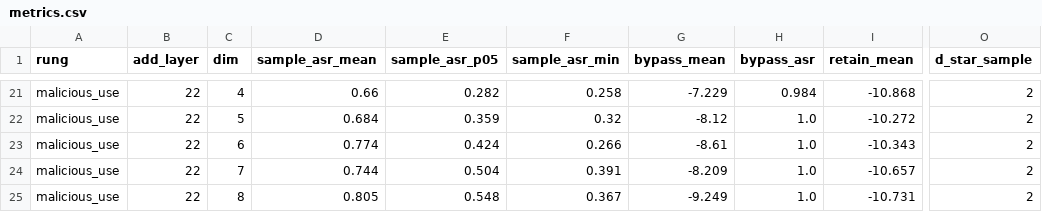
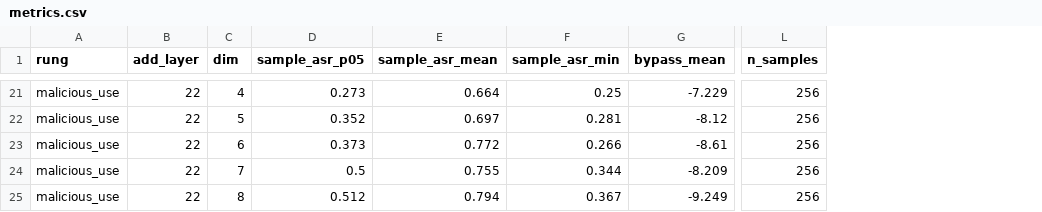
Before and after one commit to Ffr0nt/concept_dim, a CSV file: experiments/mvp/reports/metrics.csv, drawn as a sheet; only a part is shown, gaps mark what is left out; removed rows and columns are numbered as before the commit, all else as after; the diff covers the shown part only; the diff names each change by its address in the sheet, - before the commit and + after, or states it on an @@ line.

Commit message:
docs: final 256-sample three-rung result

```diff
--- a/experiments/mvp/reports/metrics.csv
+++ b/experiments/mvp/reports/metrics.csv
-column D (sample_asr_mean), rows 21-25: 0.66 | 0.684 | 0.774 | 0.744 | 0.805
+column E (sample_asr_mean), rows 21-25: 0.664 | 0.697 | 0.772 | 0.755 | 0.794
-column H (bypass_asr), rows 21-25: 0.984 | 1.0 | 1.0 | 1.0 | 1.0
-column I (retain_mean), rows 21-25: -10.868 | -10.272 | -10.343 | -10.657 | -10.731
+column L (n_samples), rows 21-25: all 256
-column O (d_star_sample), rows 21-25: all 2
-D21 (sample_asr_p05): 0.282
+D21 (sample_asr_p05): 0.273
-F21 (sample_asr_min): 0.258
+F21 (sample_asr_min): 0.25
-D22 (sample_asr_p05): 0.359
+D22 (sample_asr_p05): 0.352
-F22 (sample_asr_min): 0.32
+F22 (sample_asr_min): 0.281
-D23 (sample_asr_p05): 0.424
+D23 (sample_asr_p05): 0.373
-D24 (sample_asr_p05): 0.504
+D24 (sample_asr_p05): 0.5
-F24 (sample_asr_min): 0.391
+F24 (sample_asr_min): 0.344
-D25 (sample_asr_p05): 0.548
+D25 (sample_asr_p05): 0.512
```
Also changed, not shown: 26 edited cells elsewhere in this file, 2 other files.
